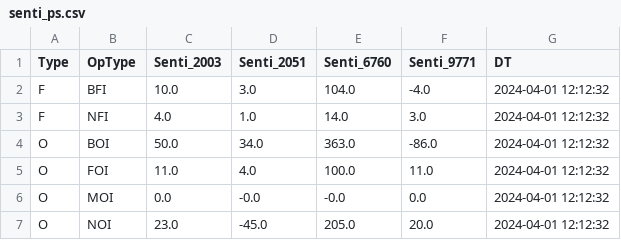
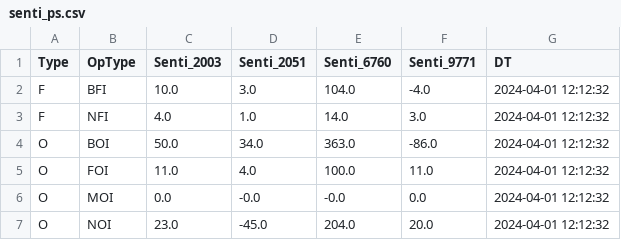
Before and after one commit to MuvvaSaiKarthik/ALL_PNL_DC_PS_SENTI_SCENARIO, a CSV file: senti_ps.csv, drawn as a sheet.

Commit message:
Update CSV files

```diff
--- a/senti_ps.csv
+++ b/senti_ps.csv
@@ -6,2 +6,2 @@ O,FOI,11.0,4.0,100.0,11.0,2024-04-01 12:12:32
 O,MOI,0.0,-0.0,-0.0,0.0,2024-04-01 12:12:32
-O,NOI,23.0,-45.0,205.0,20.0,2024-04-01 12:12:32
+O,NOI,23.0,-45.0,204.0,20.0,2024-04-01 12:12:32
```
